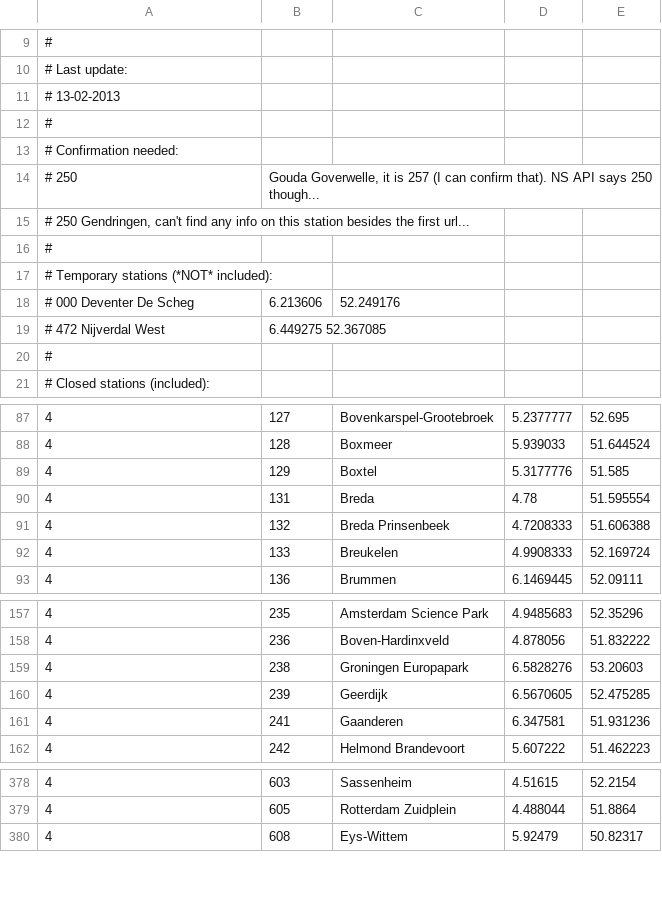
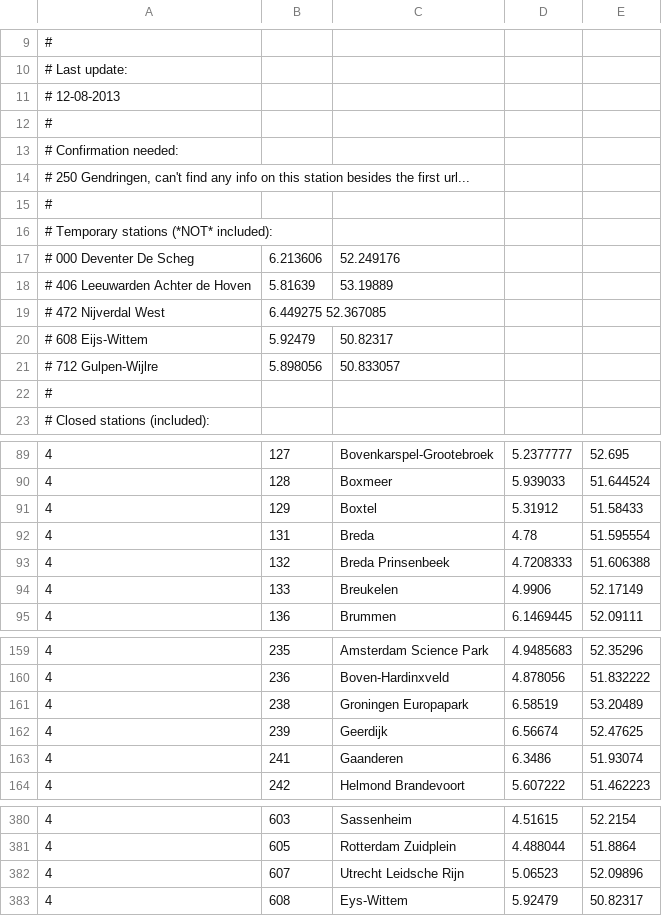
Before and after one commit to wandcode/ovc-tools, a TSV file: stations/data_ns.tsv, drawn as a sheet; only a part is shown, gaps mark what is left out; removed rows and columns are numbered as before the commit, all else as after; the diff covers the shown part only; the diff names each change by its address in the sheet, - before the commit and + after, or states it on an @@ line.

Commit message:
NS-api fixed Gouda Goverwelle UICcode (250 -> 257) Added some temporary stations Added a new station (Utrecht Leidsche Rijn) Multiple lon/lat fixes

```diff
--- a/stations/data_ns.tsv
+++ b/stations/data_ns.tsv
-A11: # 13-02-2013
+A11: # 12-08-2013
-row 14: # 250 | Gouda Goverwelle, it is 257 (I can confirm that). NS API says 250 though...
+row 18: # 406 Leeuwarden Achter de Hoven | 5.81639 | 53.19889
+row 20: # 608 Eijs-Wittem | 5.92479 | 50.82317
+row 21: # 712 Gulpen-Wijlre | 5.898056 | 50.833057
-D91: 5.3177776
+D91: 5.31912
-E91: 51.585
+E91: 51.58433
-D94: 4.9908333
+D94: 4.9906
-E94: 52.169724
+E94: 52.17149
-D161: 6.5828276
+D161: 6.58519
-E161: 53.20603
+E161: 53.20489
-D162: 6.5670605
+D162: 6.56674
-E162: 52.475285
+E162: 52.47625
-D163: 6.347581
+D163: 6.3486
-E163: 51.931236
+E163: 51.93074
+row 382: 4 | 607 | Utrecht Leidsche Rijn | 5.06523 | 52.09896
```
Also changed, not shown: 34 edited cells elsewhere in this file.
